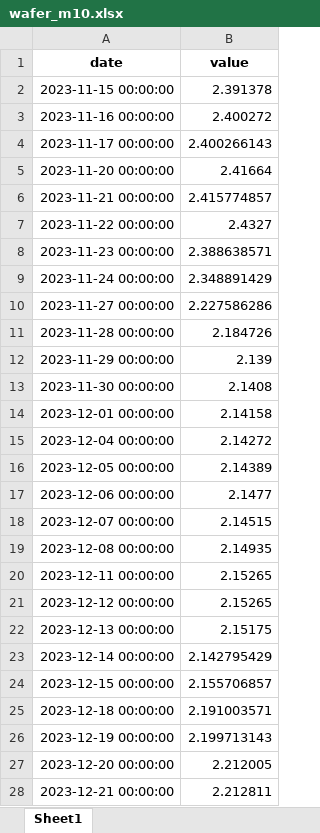
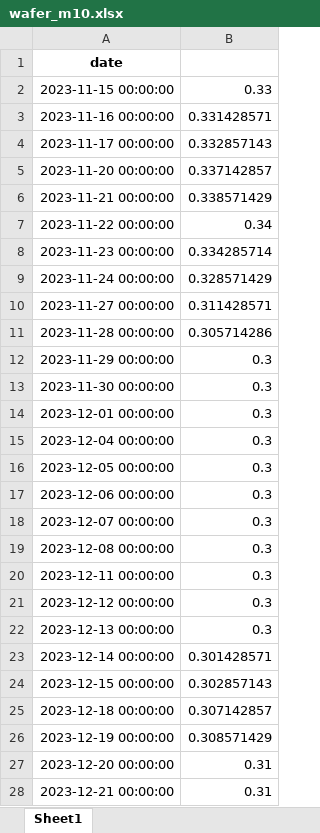
Before and after one commit to BoutahirYassine/Anticipation-of-Raw-Material-Prices, an Excel workbook: DataBI/wafer_m10.xlsx, sheet Sheet1, drawn as a sheet; only a part is shown; values as stored, in another font and other column widths than the file's, no borders; the diff covers the shown part only; the diff names each change by its address in the sheet, - before the commit and + after, or states it on an @@ line.

```diff
--- a/DataBI/wafer_m10.xlsx (sheet Sheet1)
+++ b/DataBI/wafer_m10.xlsx (sheet Sheet1)
-B1: value
+B1: (empty)
-B2: 2.391378
+B2: 0.33
-B3: 2.400272
+B3: 0.331428571
-B4: 2.400266143
+B4: 0.332857143
-B5: 2.41664
+B5: 0.337142857
-B6: 2.415774857
+B6: 0.338571429
-B7: 2.4327
+B7: 0.34
-B8: 2.388638571
+B8: 0.334285714
-B9: 2.348891429
+B9: 0.328571429
-B10: 2.227586286
+B10: 0.311428571
-B11: 2.184726
+B11: 0.305714286
-B12: 2.139
+B12: 0.3
-B13: 2.1408
+B13: 0.3
-B14: 2.14158
+B14: 0.3
-B15: 2.14272
+B15: 0.3
-B16: 2.14389
+B16: 0.3
-B17: 2.1477
+B17: 0.3
-B18: 2.14515
+B18: 0.3
-B19: 2.14935
+B19: 0.3
-B20:B21: 2.15265
+B20:B21: 0.3
-B22: 2.15175
+B22: 0.3
-B23: 2.142795429
+B23: 0.301428571
-B24: 2.155706857
+B24: 0.302857143
-B25: 2.191003571
+B25: 0.307142857
-B26: 2.199713143
+B26: 0.308571429
-B27: 2.212005
+B27: 0.31
-B28: 2.212811
+B28: 0.31
```
Also changed, not shown: 1 added row and 314 edited cells elsewhere in this sheet, 3 other files.
